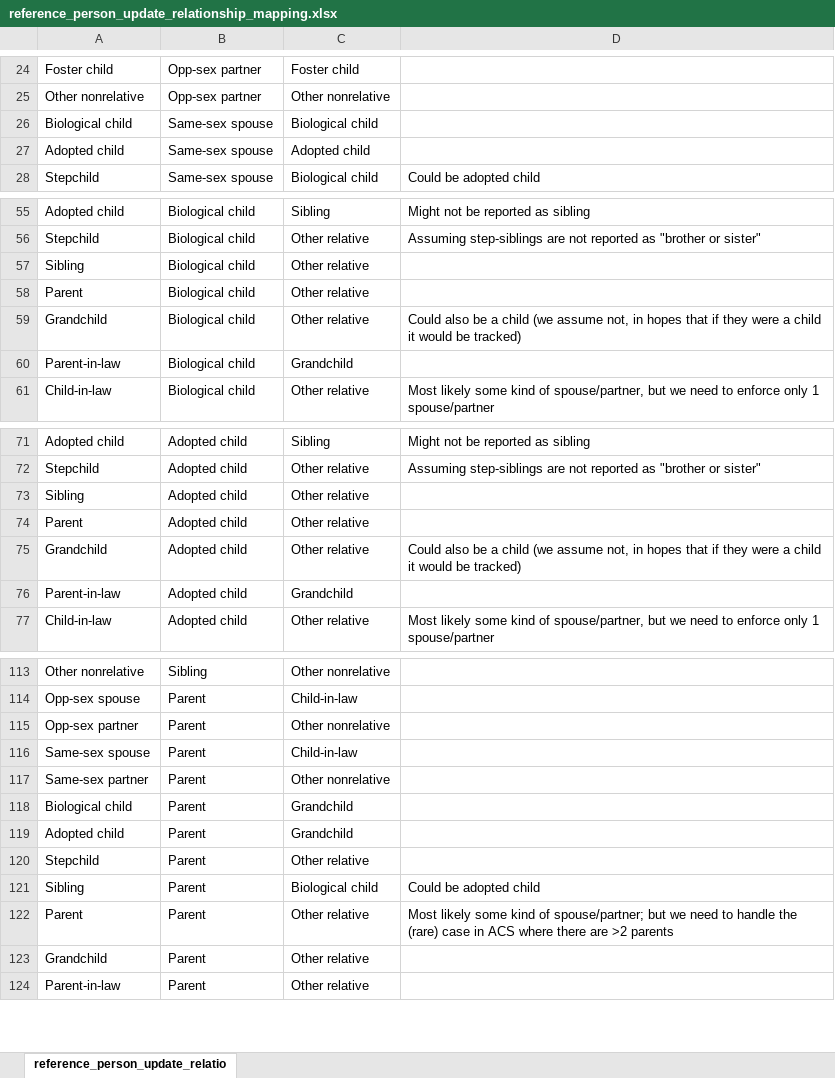
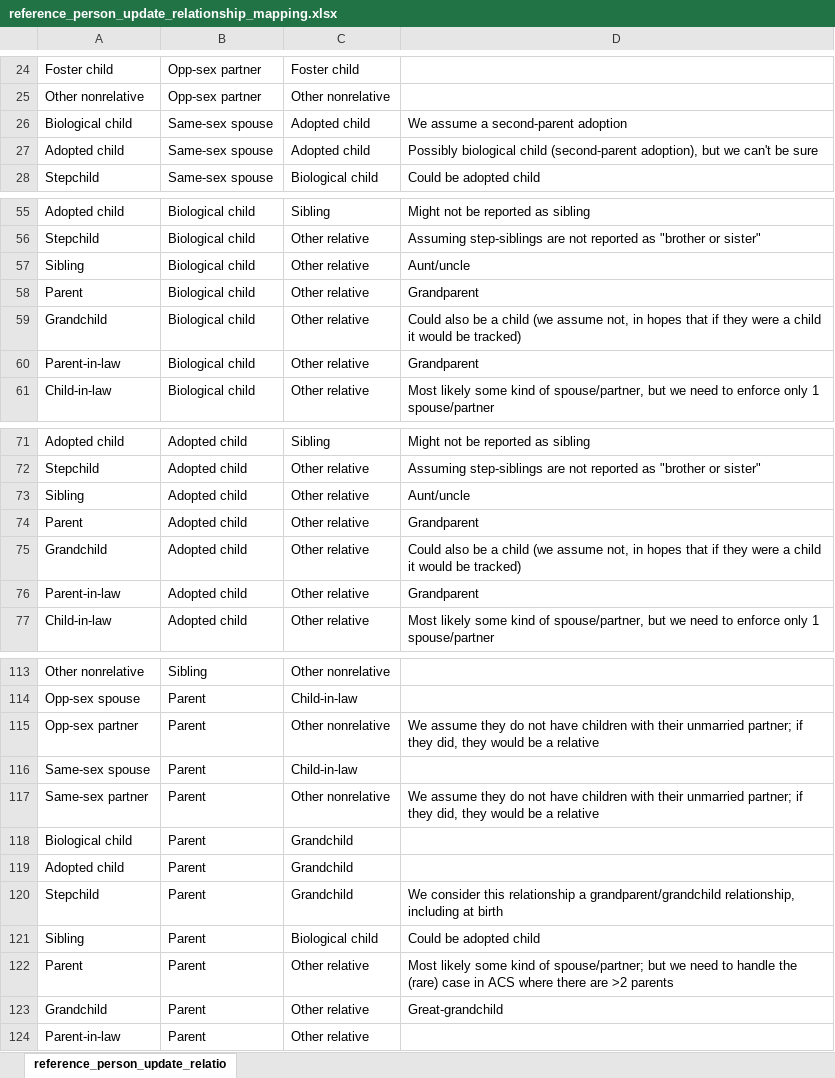
Before and after one commit to ihmeuw/vivarium_research, an Excel workbook: docs/source/concept_models/vivarium_census_synthdata/reference_person_update_relationship_mapping.xlsx, sheet reference_person_update_relatio, drawn as a sheet; only a part is shown, gaps mark what is left out; values as stored, in another font and other column widths than the file's, no borders; the diff covers the shown part only; the diff names each change by its address in the sheet, - before the commit and + after, or states it on an @@ line.

```diff
--- a/docs/source/concept_models/vivarium_census_synthdata/reference_person_update_relationship_mapping.xlsx (sheet reference_person_update_relatio)
+++ b/docs/source/concept_models/vivarium_census_synthdata/reference_person_update_relationship_mapping.xlsx (sheet reference_person_update_relatio)
-C26: Biological child
+C26: Adopted child
-D26: (empty)
+D26: We assume a second-parent adoption
-D27: (empty)
+D27: Possibly biological child (second-parent adoption), but we can't be sure
-D57: (empty)
+D57: Aunt/uncle
-D58: (empty)
+D58: Grandparent
-C60: Grandchild
+C60: Other relative
-D60: (empty)
+D60: Grandparent
-D73: (empty)
+D73: Aunt/uncle
-D74: (empty)
+D74: Grandparent
-C76: Grandchild
+C76: Other relative
-D76: (empty)
+D76: Grandparent
-D115: (empty)
+D115: We assume they do not have children with their unmarried partner; if they did, they would be a relative
-D117: (empty)
+D117: We assume they do not have children with their unmarried partner; if they did, they would be a relative
-C120: Other relative
+C120: Grandchild
-D120: (empty)
+D120: We consider this relationship a grandparent/grandchild relationship, including at birth
-D123: (empty)
+D123: Great-grandchild
```
Also changed, not shown: 23 edited cells elsewhere in this sheet, 1 other file.
